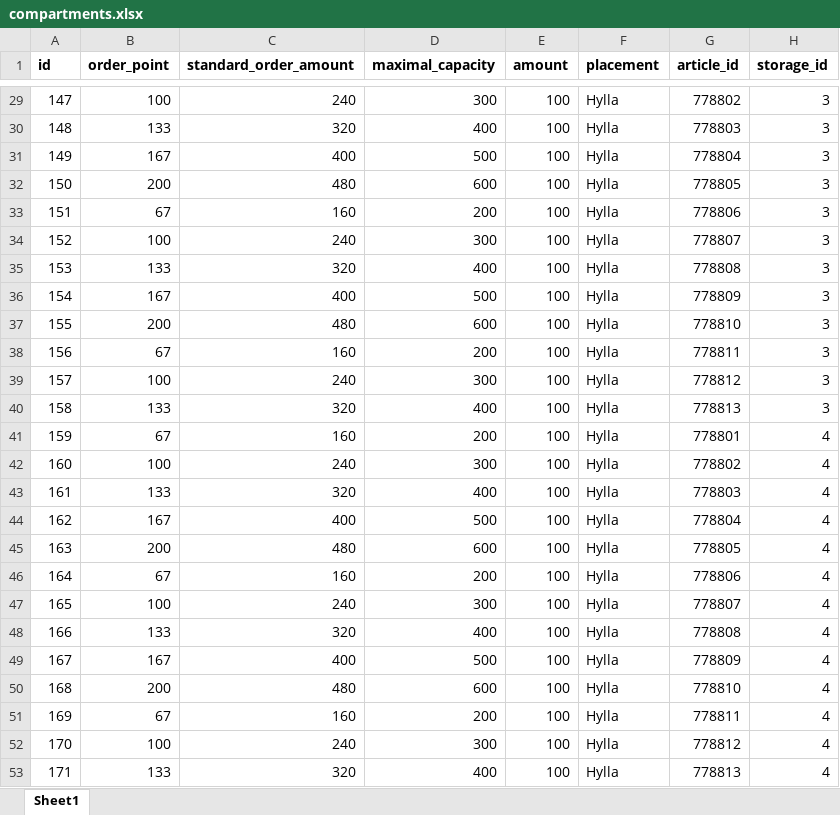
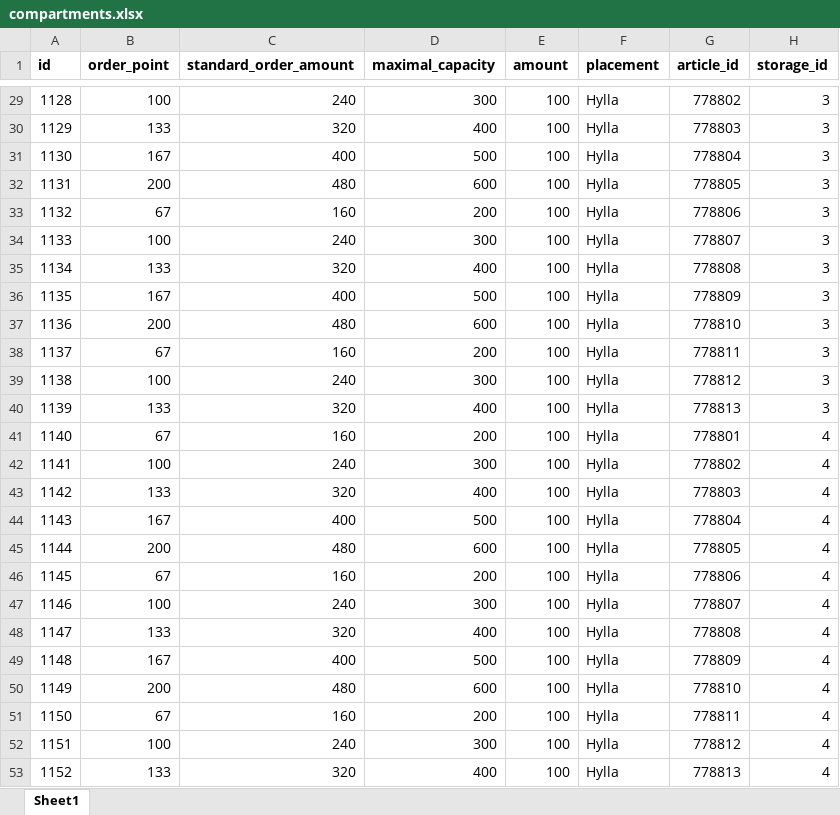
Before and after one commit to hugomartinbjork/TDDC88-Software-Engineering, an Excel workbook: Web/db_data/compartments.xlsx, sheet Sheet1, drawn as a sheet; only a part is shown, gaps mark what is left out; values as stored, in another font and other column widths than the file's, no borders; the diff covers the shown part only; the diff names each change by its address in the sheet, - before the commit and + after, or states it on an @@ line.

```diff
--- a/Web/db_data/compartments.xlsx (sheet Sheet1)
+++ b/Web/db_data/compartments.xlsx (sheet Sheet1)
-A29 (id): 147
+A29 (id): 1128
-A30 (id): 148
+A30 (id): 1129
-A31 (id): 149
+A31 (id): 1130
-A32 (id): 150
+A32 (id): 1131
-A33 (id): 151
+A33 (id): 1132
-A34 (id): 152
+A34 (id): 1133
-A35 (id): 153
+A35 (id): 1134
-A36 (id): 154
+A36 (id): 1135
-A37 (id): 155
+A37 (id): 1136
-A38 (id): 156
+A38 (id): 1137
-A39 (id): 157
+A39 (id): 1138
-A40 (id): 158
+A40 (id): 1139
-A41 (id): 159
+A41 (id): 1140
-A42 (id): 160
+A42 (id): 1141
-A43 (id): 161
+A43 (id): 1142
-A44 (id): 162
+A44 (id): 1143
-A45 (id): 163
+A45 (id): 1144
-A46 (id): 164
+A46 (id): 1145
-A47 (id): 165
+A47 (id): 1146
-A48 (id): 166
+A48 (id): 1147
-A49 (id): 167
+A49 (id): 1148
-A50 (id): 168
+A50 (id): 1149
-A51 (id): 169
+A51 (id): 1150
-A52 (id): 170
+A52 (id): 1151
-A53 (id): 171
+A53 (id): 1152
```
Also changed, not shown: 27 edited cells elsewhere in this sheet, 2 other files.
